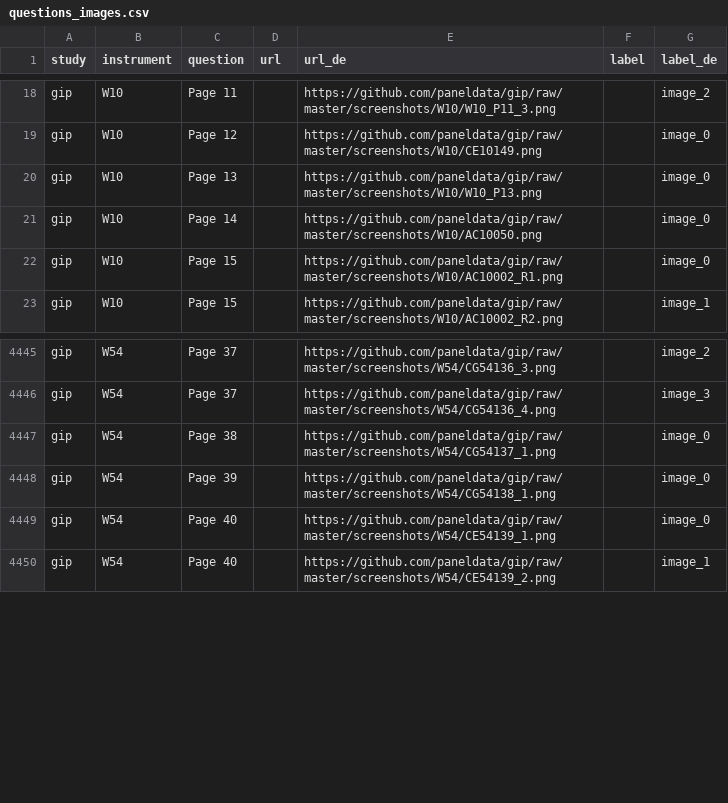
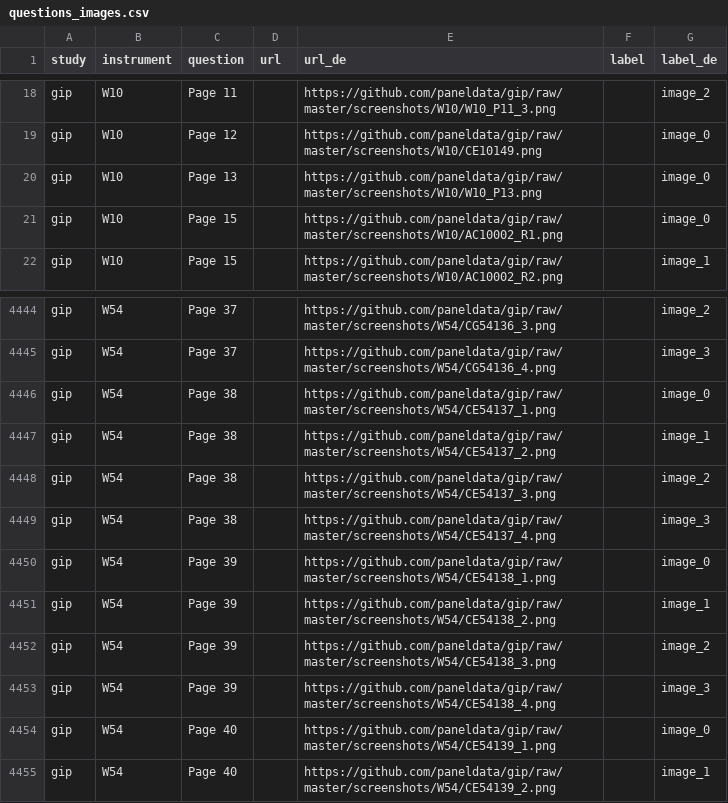
Before and after one commit to paneldata/gip, a CSV file: metadata/questions_images.csv, drawn as a sheet; only a part is shown, gaps mark what is left out.

```diff
--- a/metadata/questions_images.csv
+++ b/metadata/questions_images.csv
@@ -20,3 +20,2 @@ gip,W10,Page 12,,https://github.com/paneldata/gip/raw/master/screenshots/W10/CE1
 gip,W10,Page 13,,https://github.com/paneldata/gip/raw/master/screenshots/W10/W10_P13.png,,image_0
-gip,W10,Page 14,,https://github.com/paneldata/gip/raw/master/screenshots/W10/AC10050.png,,image_0
 gip,W10,Page 15,,https://github.com/paneldata/gip/raw/master/screenshots/W10/AC10002_R1.png,,image_0
@@ -4446,4 +4445,10 @@ gip,W54,Page 37,,https://github.com/paneldata/gip/raw/master/screenshots/W54/CG5
 gip,W54,Page 37,,https://github.com/paneldata/gip/raw/master/screenshots/W54/CG54136_4.png,,image_3
-gip,W54,Page 38,,https://github.com/paneldata/gip/raw/master/screenshots/W54/CG54137_1.png,,image_0
-gip,W54,Page 39,,https://github.com/paneldata/gip/raw/master/screenshots/W54/CG54138_1.png,,image_0
+gip,W54,Page 38,,https://github.com/paneldata/gip/raw/master/screenshots/W54/CE54137_1.png,,image_0
+gip,W54,Page 38,,https://github.com/paneldata/gip/raw/master/screenshots/W54/CE54137_2.png,,image_1
+gip,W54,Page 38,,https://github.com/paneldata/gip/raw/master/screenshots/W54/CE54137_3.png,,image_2
+gip,W54,Page 38,,https://github.com/paneldata/gip/raw/master/screenshots/W54/CE54137_4.png,,image_3
+gip,W54,Page 39,,https://github.com/paneldata/gip/raw/master/screenshots/W54/CE54138_1.png,,image_0
+gip,W54,Page 39,,https://github.com/paneldata/gip/raw/master/screenshots/W54/CE54138_2.png,,image_1
+gip,W54,Page 39,,https://github.com/paneldata/gip/raw/master/screenshots/W54/CE54138_3.png,,image_2
+gip,W54,Page 39,,https://github.com/paneldata/gip/raw/master/screenshots/W54/CE54138_4.png,,image_3
 gip,W54,Page 40,,https://github.com/paneldata/gip/raw/master/screenshots/W54/CE54139_1.png,,image_0
```
Also changed, not shown: metadata/questions_variables.csv, 45 other files.
